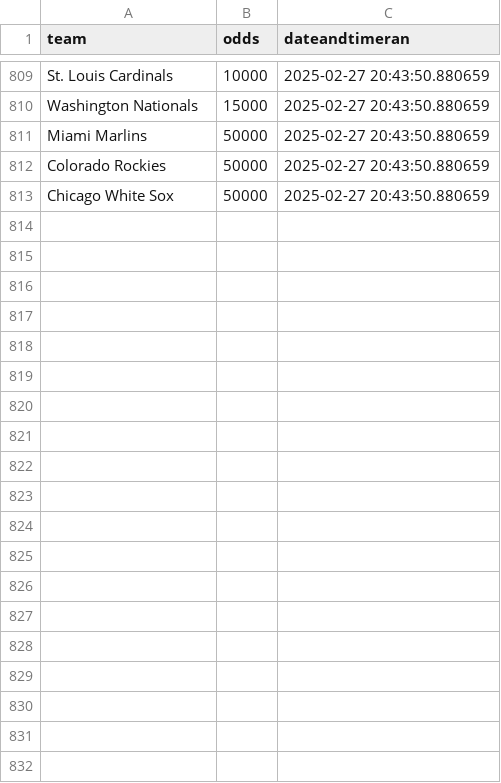
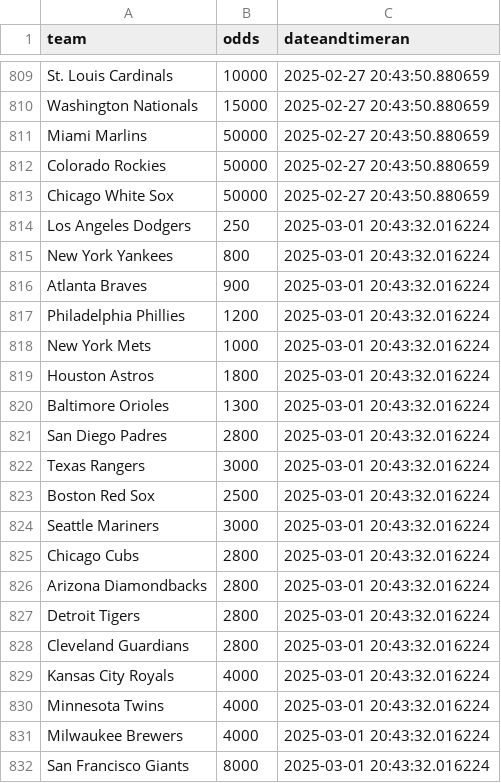
Before and after one commit to nels2248/mlbfutures, a CSV file: mlbfutures.csv, drawn as a sheet; only a part is shown, gaps mark what is left out; the diff covers the shown part only.

```diff
--- a/mlbfutures.csv
+++ b/mlbfutures.csv
@@ -813 +813,20 @@ Colorado Rockies,50000,2025-02-27 20:43:50.880659
 Chicago White Sox,50000,2025-02-27 20:43:50.880659
+Los Angeles Dodgers,250,2025-03-01 20:43:32.016224
+New York Yankees,800,2025-03-01 20:43:32.016224
+Atlanta Braves,900,2025-03-01 20:43:32.016224
+Philadelphia Phillies,1200,2025-03-01 20:43:32.016224
+New York Mets,1000,2025-03-01 20:43:32.016224
+Houston Astros,1800,2025-03-01 20:43:32.016224
+Baltimore Orioles,1300,2025-03-01 20:43:32.016224
+San Diego Padres,2800,2025-03-01 20:43:32.016224
+Texas Rangers,3000,2025-03-01 20:43:32.016224
+Boston Red Sox,2500,2025-03-01 20:43:32.016224
+Seattle Mariners,3000,2025-03-01 20:43:32.016224
+Chicago Cubs,2800,2025-03-01 20:43:32.016224
+Arizona Diamondbacks,2800,2025-03-01 20:43:32.016224
+Detroit Tigers,2800,2025-03-01 20:43:32.016224
+Cleveland Guardians,2800,2025-03-01 20:43:32.016224
+Kansas City Royals,4000,2025-03-01 20:43:32.016224
+Minnesota Twins,4000,2025-03-01 20:43:32.016224
+Milwaukee Brewers,4000,2025-03-01 20:43:32.016224
+San Francisco Giants,8000,2025-03-01 20:43:32.016224
```
Also changed, not shown: 10 added rows elsewhere in this file, 1 other file.
